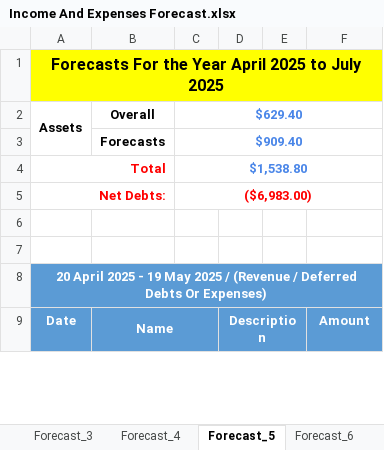
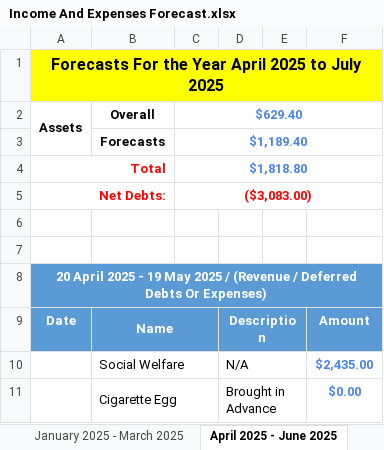
Before and after one commit to tangsinglun/Income-And-Expenditure-Forecast, an Excel workbook: Income And Expenses Forecast.xlsx, sheet April 2025 - June 2025, drawn as a sheet; only a part is shown; values as stored, in another font and other column widths than the file's, no borders; conditional formats not drawn; the diff covers the shown part only; the diff names each change by its address in the sheet, - before the commit and + after, or states it on an @@ line.

```diff
--- a/Income And Expenses Forecast.xlsx (sheet April 2025 - June 2025)
+++ b/Income And Expenses Forecast.xlsx (sheet April 2025 - June 2025)
-sheet tab: Forecast_4
+sheet tab: January 2025 - March 2025
-sheet tab: Forecast_5
+sheet tab: April 2025 - June 2025
-C3: $909.40
+C3: $1,189.40
-C4: $1,538.80
+C4: $1,818.80
-C5: ($6,983.00)
+C5: ($3,083.00)
+row 10:  | Social Welfare |  | N/A |  | $2,435.00
+row 11:  | Cigarette Egg |  | Brought in Advance |  | $0.00
```
Also changed, not shown: 17 added rows, 19 removed rows and 21 edited cells elsewhere in this sheet, sheet July 2025 - September 2025, sheet October 2026 - December 2026, sheet April 2027 - June 2027, sheet April 2026 - June 2026, sheet January 2026 - March 2026, sheet January 2027 - March 2027, 7 more sheets, other sheet tabs, formulas that keep their value.
